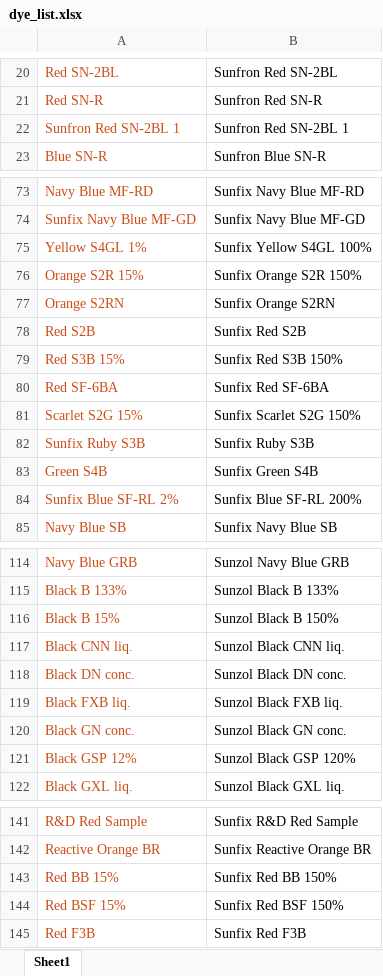
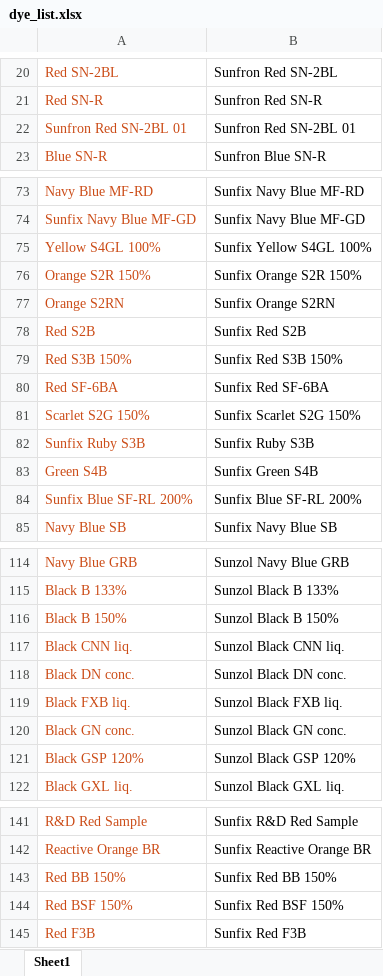
Before and after one commit to pumpjun/tscolordata, an Excel workbook: dye_list.xlsx, sheet Sheet1, drawn as a sheet; only a part is shown, gaps mark what is left out; values as stored, in another font and other column widths than the file's, no borders; the diff covers the shown part only; the diff names each change by its address in the sheet, - before the commit and + after, or states it on an @@ line.

Commit message:
Add files via upload

```diff
--- a/dye_list.xlsx (sheet Sheet1)
+++ b/dye_list.xlsx (sheet Sheet1)
-A22: Sunfron Red SN-2BL 1
+A22: Sunfron Red SN-2BL 01
-B22: Sunfron Red SN-2BL 1
+B22: Sunfron Red SN-2BL 01
-A75: Yellow S4GL 1%
+A75: Yellow S4GL 100%
-A76: Orange S2R 15%
+A76: Orange S2R 150%
-A79: Red S3B 15%
+A79: Red S3B 150%
-A81: Scarlet S2G 15%
+A81: Scarlet S2G 150%
-A84: Sunfix Blue SF-RL 2%
+A84: Sunfix Blue SF-RL 200%
-A116: Black B 15%
+A116: Black B 150%
-A121: Black GSP 12%
+A121: Black GSP 120%
-A143: Red BB 15%
+A143: Red BB 150%
-A144: Red BSF 15%
+A144: Red BSF 150%
```
Also changed, not shown: 5 edited cells elsewhere in this sheet.
